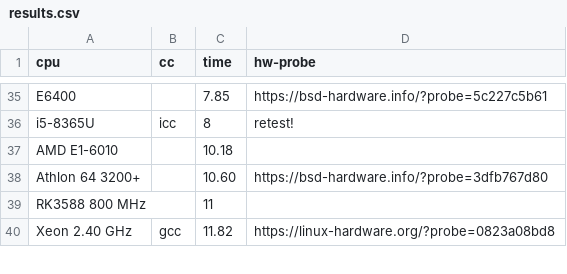
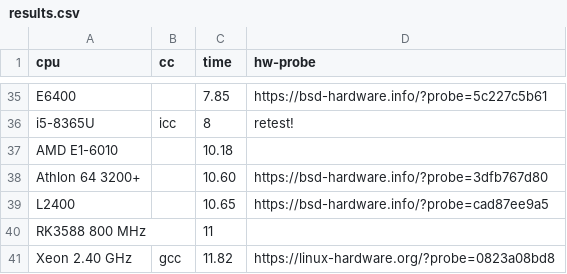
Before and after one commit to aexyel/pi_css5, a CSV file: results.csv, drawn as a sheet; only a part is shown, gaps mark what is left out.

```diff
--- a/results.csv
+++ b/results.csv
@@ -38,2 +38,3 @@ AMD E1-6010,,10.18,
 Athlon 64 3200+,,10.60,https://bsd-hardware.info/?probe=3dfb767d80
+L2400,,10.65,https://bsd-hardware.info/?probe=cad87ee9a5
 RK3588 800 MHz,,11,
```
Also changed, not shown: results10.csv.
